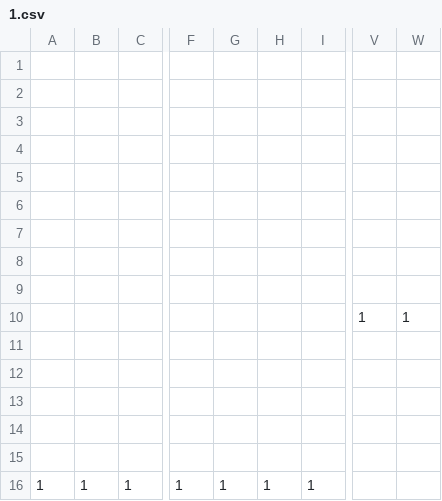
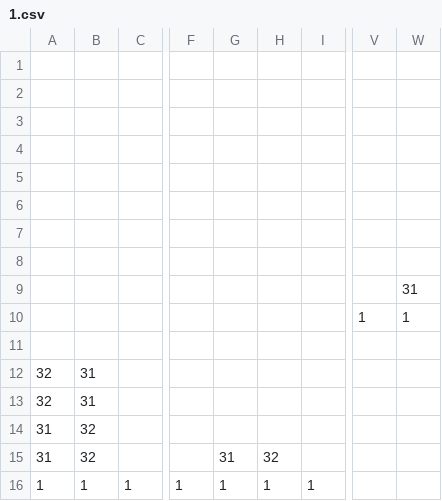
Before and after one commit to nguyennminhphong/cs102, a CSV file: data/levels/1.csv, drawn as a sheet; only a part is shown, gaps mark what is left out; the diff names each change by its address in the sheet, - before the commit and + after, or states it on an @@ line.

```diff
--- a/data/levels/1.csv
+++ b/data/levels/1.csv
-W9: (empty)
+W9: 31
-A12:A13: (empty)
+A12:A13: 32
-B12:B13: (empty)
+B12:B13: 31
-A14:A15: (empty)
+A14:A15: 31
-B14:B15: (empty)
+B14:B15: 32
-G15: (empty)
+G15: 31
-H15: (empty)
+H15: 32
```
Also changed, not shown: 5 other files.
